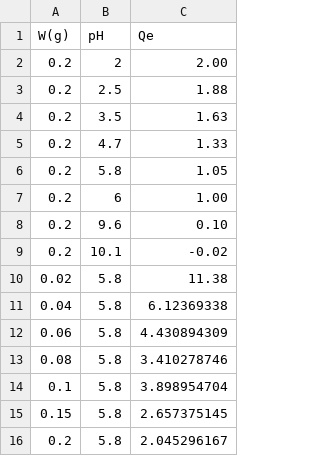
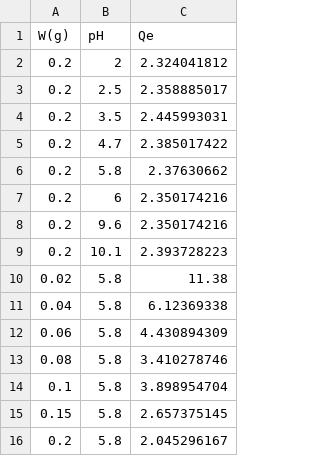
Before and after one commit to saurrabh/Minor-Research-Project, a CSV file: test.csv, drawn as a sheet.

Commit message:
Add files via upload

```diff
--- a/test.csv
+++ b/test.csv
@@ -1,10 +1,10 @@
 W(g),pH,Qe
-0.2,2,2.00
-0.2,2.5,1.88
-0.2,3.5,1.63
-0.2,4.7,1.33
-0.2,5.8,1.05
-0.2,6,1.00
-0.2,9.6,0.10
-0.2,10.1,-0.02
+0.2,2,2.324041812
+0.2,2.5,2.358885017
+0.2,3.5,2.445993031
+0.2,4.7,2.385017422
+0.2,5.8,2.37630662
+0.2,6,2.350174216
+0.2,9.6,2.350174216
+0.2,10.1,2.393728223
 0.02,5.8,11.38
```
